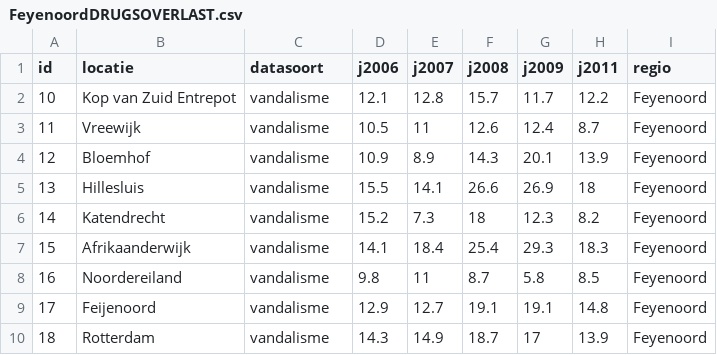
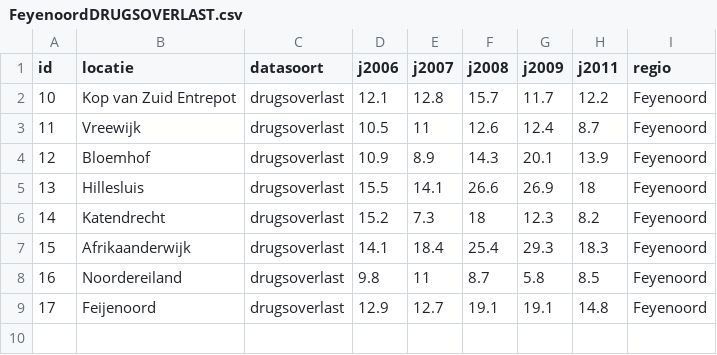
Before and after one commit to AtsukoK/Project3-Data, a CSV file: G/FeyenoordDRUGSOVERLAST.csv, drawn as a sheet.

Commit message:
stupid git

```diff
--- a/G/FeyenoordDRUGSOVERLAST.csv
+++ b/G/FeyenoordDRUGSOVERLAST.csv
@@ -1,10 +1,9 @@
 id,locatie,datasoort,j2006,j2007,j2008,j2009,j2011,regio
-10,Kop van Zuid Entrepot,vandalisme,12.1,12.8,15.7,11.7,12.2,Feyenoord
-11,Vreewijk,vandalisme,10.5,11,12.6,12.4,8.7,Feyenoord
-12,Bloemhof,vandalisme,10.9,8.9,14.3,20.1,13.9,Feyenoord
-13,Hillesluis,vandalisme,15.5,14.1,26.6,26.9,18,Feyenoord
-14,Katendrecht,vandalisme,15.2,7.3,18,12.3,8.2,Feyenoord
-15,Afrikaanderwijk,vandalisme,14.1,18.4,25.4,29.3,18.3,Feyenoord
-16,Noordereiland,vandalisme,9.8,11,8.7,5.8,8.5,Feyenoord
-17,Feijenoord,vandalisme,12.9,12.7,19.1,19.1,14.8,Feyenoord
-18,Rotterdam,vandalisme,14.3,14.9,18.7,17,13.9,Feyenoord
+10,Kop van Zuid Entrepot,drugsoverlast,12.1,12.8,15.7,11.7,12.2,Feyenoord
+11,Vreewijk,drugsoverlast,10.5,11,12.6,12.4,8.7,Feyenoord
+12,Bloemhof,drugsoverlast,10.9,8.9,14.3,20.1,13.9,Feyenoord
+13,Hillesluis,drugsoverlast,15.5,14.1,26.6,26.9,18,Feyenoord
+14,Katendrecht,drugsoverlast,15.2,7.3,18,12.3,8.2,Feyenoord
+15,Afrikaanderwijk,drugsoverlast,14.1,18.4,25.4,29.3,18.3,Feyenoord
+16,Noordereiland,drugsoverlast,9.8,11,8.7,5.8,8.5,Feyenoord
+17,Feijenoord,drugsoverlast,12.9,12.7,19.1,19.1,14.8,Feyenoord
```
